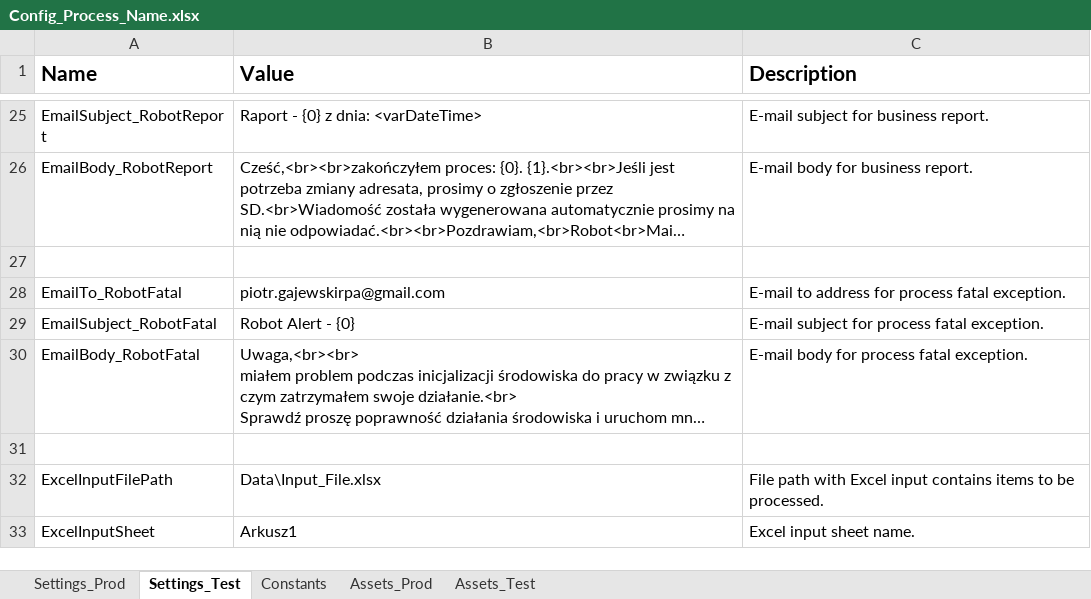
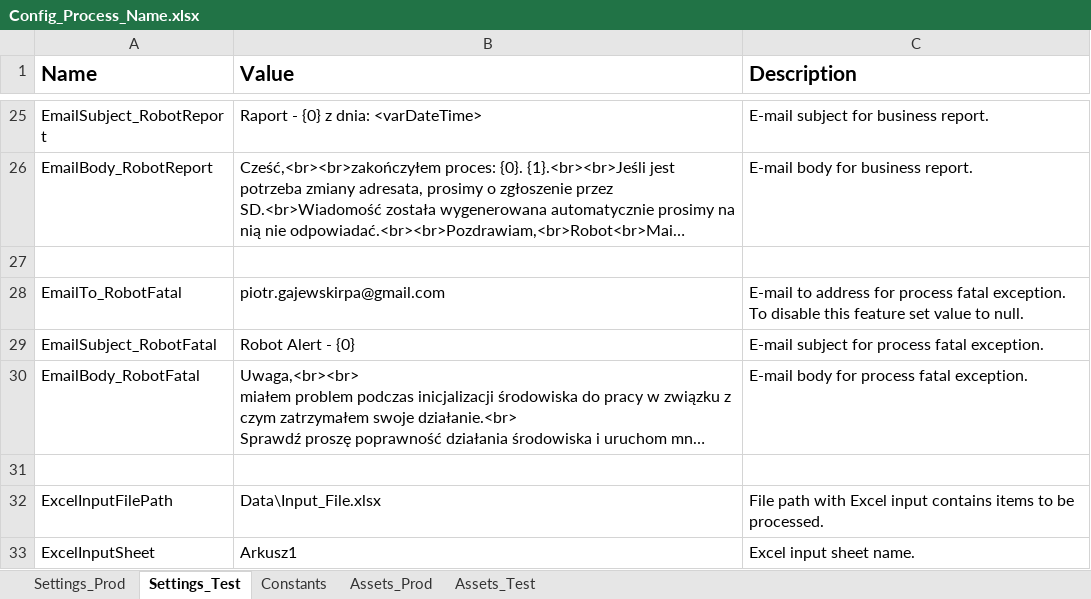
Before and after one commit to Pitor86/ReframeworkTemplateC, an Excel workbook: ReframeworkTemplateC#/Data/Config_Process_Name.xlsx, sheet Settings_Test, drawn as a sheet; only a part is shown, gaps mark what is left out; long unchanged cells end in …; values as stored, in another font and other column widths than the file's, no borders; the diff names each change by its address in the sheet, - before the commit and + after, or states it on an @@ line.

```diff
--- a/ReframeworkTemplateC#/Data/Config_Process_Name.xlsx (sheet Settings_Test)
+++ b/ReframeworkTemplateC#/Data/Config_Process_Name.xlsx (sheet Settings_Test)
-C28 (Description): …fatal exception.
+C28 (Description): …fatal exception. To disable this feature set value to null.
```
Also changed, not shown: sheet Constants, sheet Settings_Prod, 30 other files.
